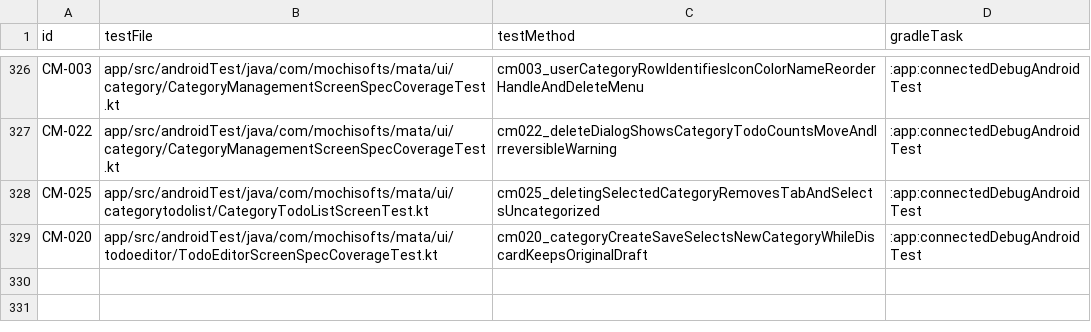
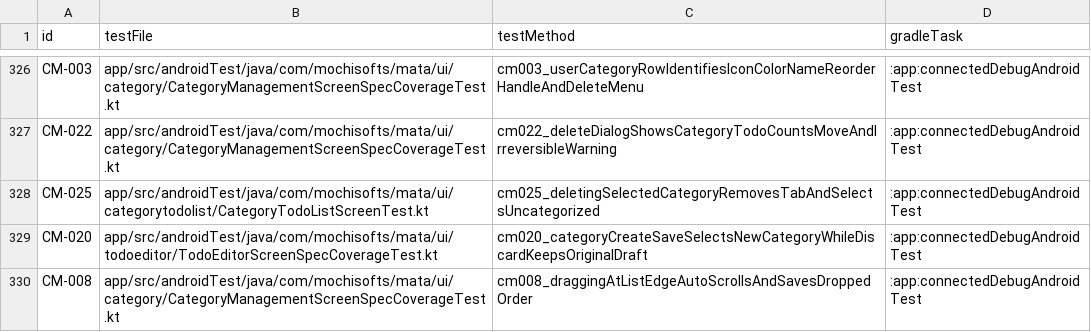
Before and after one commit to Sakemotti/MATA, a TSV file: .agents/test-specs/automated-test-evidence.tsv, drawn as a sheet; only a part is shown, gaps mark what is left out; the diff names each change by its address in the sheet, - before the commit and + after, or states it on an @@ line.

Commit message:
test: automate category drag auto-scroll

```diff
--- a/.agents/test-specs/automated-test-evidence.tsv
+++ b/.agents/test-specs/automated-test-evidence.tsv
+row 330: CM-008 | app/src/androidTest/java/com/mochisofts/mata/ui/category/CategoryManagementScreenSpecCoverageTest.kt | cm008_draggingAtListEdgeAutoScrollsAndSavesDroppedOrder | :app:connectedDebugAndroidTest
```
Also changed, not shown: .agents/test-specs/initial-release-assignments.tsv, .agents/test-specs/initial-release-results.tsv, 4 other files.
